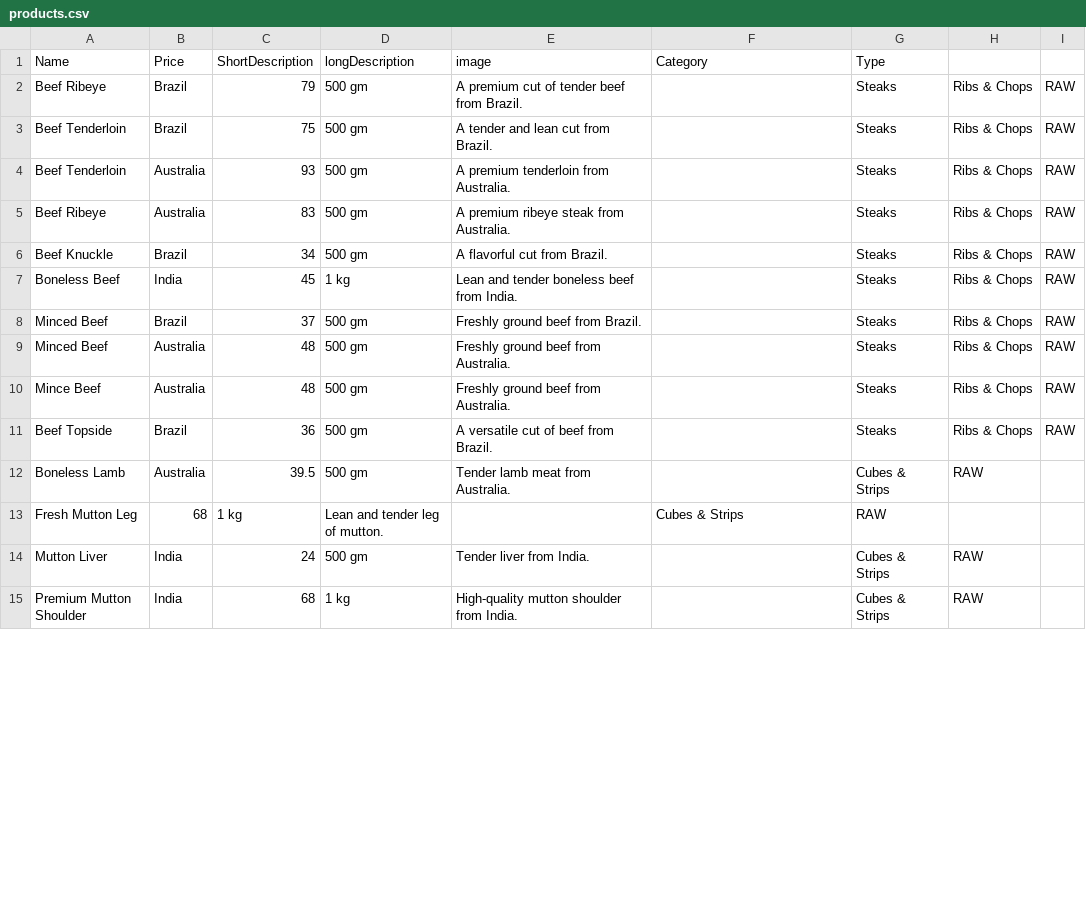
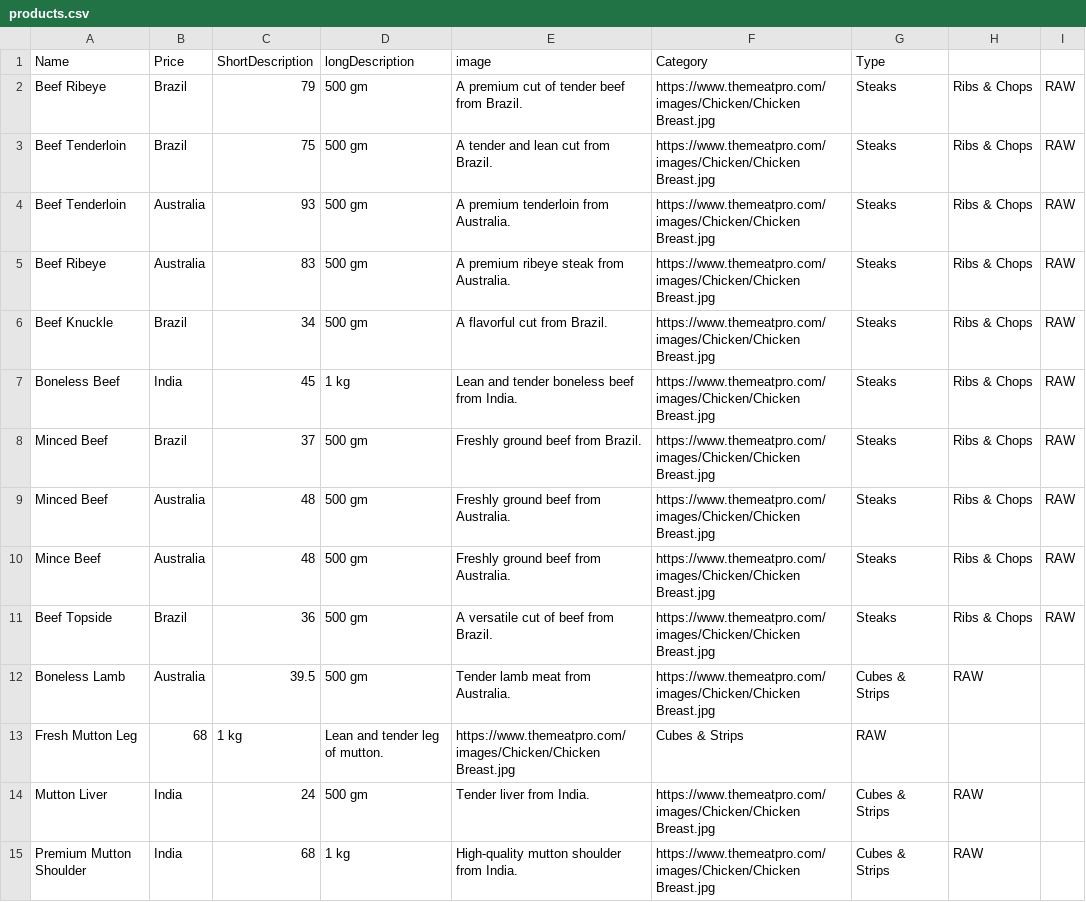
Before and after one commit to themeatpro-website/themeatpro-website.github.io, a CSV file: products.csv, drawn as a sheet; only a part is shown; the diff covers the shown part only.

Commit message:
Update products.csv

```diff
--- a/products.csv
+++ b/products.csv
@@ -1,15 +1,15 @@
 Name,Price,ShortDescription,longDescription,image,Category,Type
-Beef Ribeye, Brazil,79,500 gm,A premium cut of tender beef from Brazil.,,Steaks, Ribs & Chops,RAW
-Beef Tenderloin, Brazil,75,500 gm,A tender and lean cut from Brazil.,,Steaks, Ribs & Chops,RAW
-Beef Tenderloin, Australia,93,500 gm,A premium tenderloin from Australia.,,Steaks, Ribs & Chops,RAW
-Beef Ribeye, Australia,83,500 gm,A premium ribeye steak from Australia.,,Steaks, Ribs & Chops,RAW
-Beef Knuckle, Brazil,34,500 gm,A flavorful cut from Brazil.,,Steaks, Ribs & Chops,RAW
-Boneless Beef, India,45,1 kg,Lean and tender boneless beef from India.,,Steaks, Ribs & Chops,RAW
-Minced Beef, Brazil,37,500 gm,Freshly ground beef from Brazil.,,Steaks, Ribs & Chops,RAW
-Minced Beef, Australia,48,500 gm,Freshly ground beef from Australia.,,Steaks, Ribs & Chops,RAW
-Mince Beef, Australia,48,500 gm,Freshly ground beef from Australia.,,Steaks, Ribs & Chops,RAW
-Beef Topside, Brazil,36,500 gm,A versatile cut of beef from Brazil.,,Steaks, Ribs & Chops,RAW
-Boneless Lamb, Australia,39.5,500 gm,Tender lamb meat from Australia.,,Cubes & Strips,RAW
-Fresh Mutton Leg,68,1 kg,Lean and tender leg of mutton.,,Cubes & Strips,RAW
-Mutton Liver, India,24,500 gm,Tender liver from India.,,Cubes & Strips,RAW
-Premium Mutton Shoulder, India,68,1 kg,High-quality mutton shoulder from India.,,Cubes & Strips,RAW
+Beef Ribeye, Brazil,79,500 gm,A premium cut of tender beef from Brazil.,https://www.themeatpro.com/images/Chicken/Chicken Breast.jpg,Steaks, Ribs & Chops,RAW
+Beef Tenderloin, Brazil,75,500 gm,A tender and lean cut from Brazil.,https://www.themeatpro.com/images/Chicken/Chicken Breast.jpg,Steaks, Ribs & Chops,RAW
+Beef Tenderloin, Australia,93,500 gm,A premium tenderloin from Australia.,https://www.themeatpro.com/images/Chicken/Chicken Breast.jpg,Steaks, Ribs & Chops,RAW
+Beef Ribeye, Australia,83,500 gm,A premium ribeye steak from Australia.,https://www.themeatpro.com/images/Chicken/Chicken Breast.jpg,Steaks, Ribs & Chops,RAW
+Beef Knuckle, Brazil,34,500 gm,A flavorful cut from Brazil.,https://www.themeatpro.com/images/Chicken/Chicken Breast.jpg,Steaks, Ribs & Chops,RAW
+Boneless Beef, India,45,1 kg,Lean and tender boneless beef from India.,https://www.themeatpro.com/images/Chicken/Chicken Breast.jpg,Steaks, Ribs & Chops,RAW
+Minced Beef, Brazil,37,500 gm,Freshly ground beef from Brazil.,https://www.themeatpro.com/images/Chicken/Chicken Breast.jpg,Steaks, Ribs & Chops,RAW
+Minced Beef, Australia,48,500 gm,Freshly ground beef from Australia.,https://www.themeatpro.com/images/Chicken/Chicken Breast.jpg,Steaks, Ribs & Chops,RAW
+Mince Beef, Australia,48,500 gm,Freshly ground beef from Australia.,https://www.themeatpro.com/images/Chicken/Chicken Breast.jpg,Steaks, Ribs & Chops,RAW
+Beef Topside, Brazil,36,500 gm,A versatile cut of beef from Brazil.,https://www.themeatpro.com/images/Chicken/Chicken Breast.jpg,Steaks, Ribs & Chops,RAW
+Boneless Lamb, Australia,39.5,500 gm,Tender lamb meat from Australia.,https://www.themeatpro.com/images/Chicken/Chicken Breast.jpg,Cubes & Strips,RAW
+Fresh Mutton Leg,68,1 kg,Lean and tender leg of mutton.,https://www.themeatpro.com/images/Chicken/Chicken Breast.jpg,Cubes & Strips,RAW
+Mutton Liver, India,24,500 gm,Tender liver from India.,https://www.themeatpro.com/images/Chicken/Chicken Breast.jpg,Cubes & Strips,RAW
+Premium Mutton Shoulder, India,68,1 kg,High-quality mutton shoulder from India.,https://www.themeatpro.com/images/Chicken/Chicken Breast.jpg,Cubes & Strips,RAW
```
Also changed, not shown: 37 edited cells elsewhere in this file.
